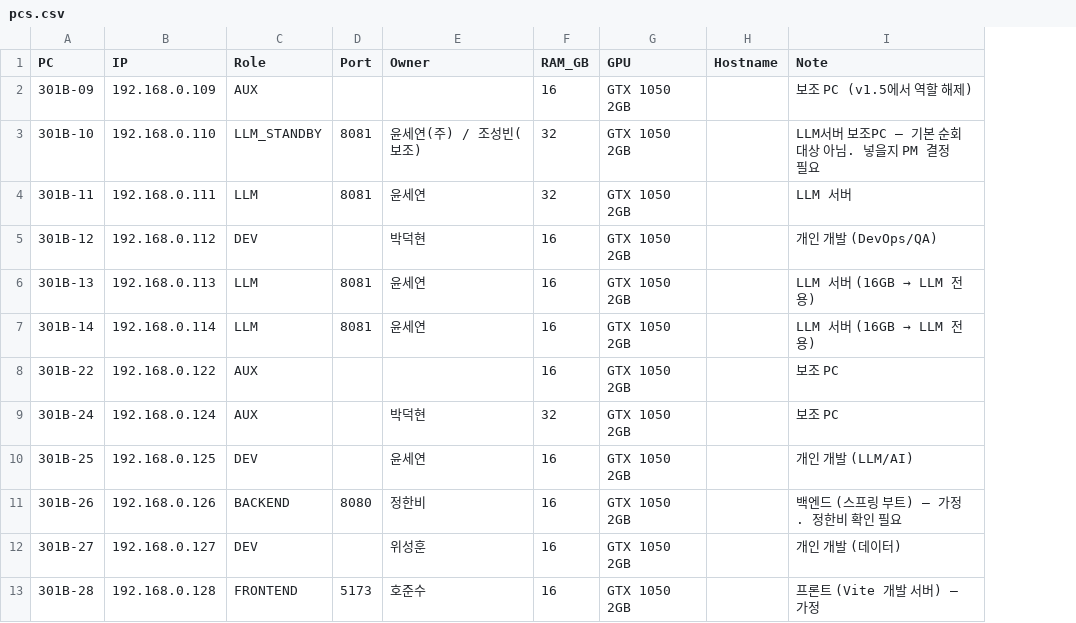
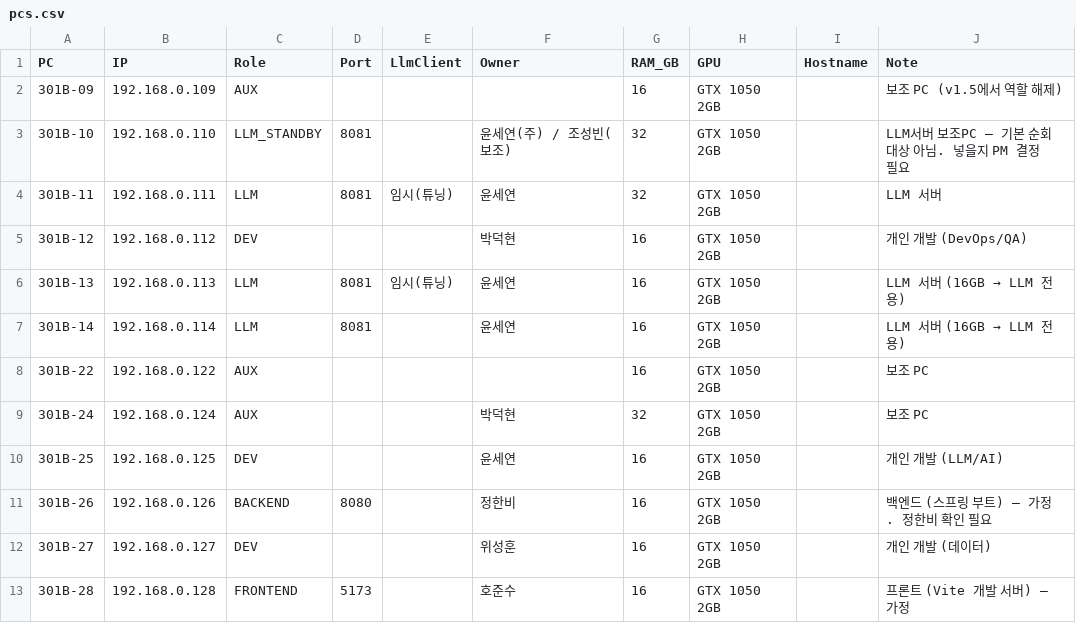
Before and after one commit to HJ2002-star/DevOps-prototype, a CSV file: pc-network/pcs.csv, drawn as a sheet; the diff names each change by its address in the sheet, - before the commit and + after, or states it on an @@ line.

```diff
--- a/pc-network/pcs.csv
+++ b/pc-network/pcs.csv
+column E (LlmClient), rows 4-6: 임시(튜닝) |  | 임시(튜닝)
```
Also changed, not shown: 3 other files.
